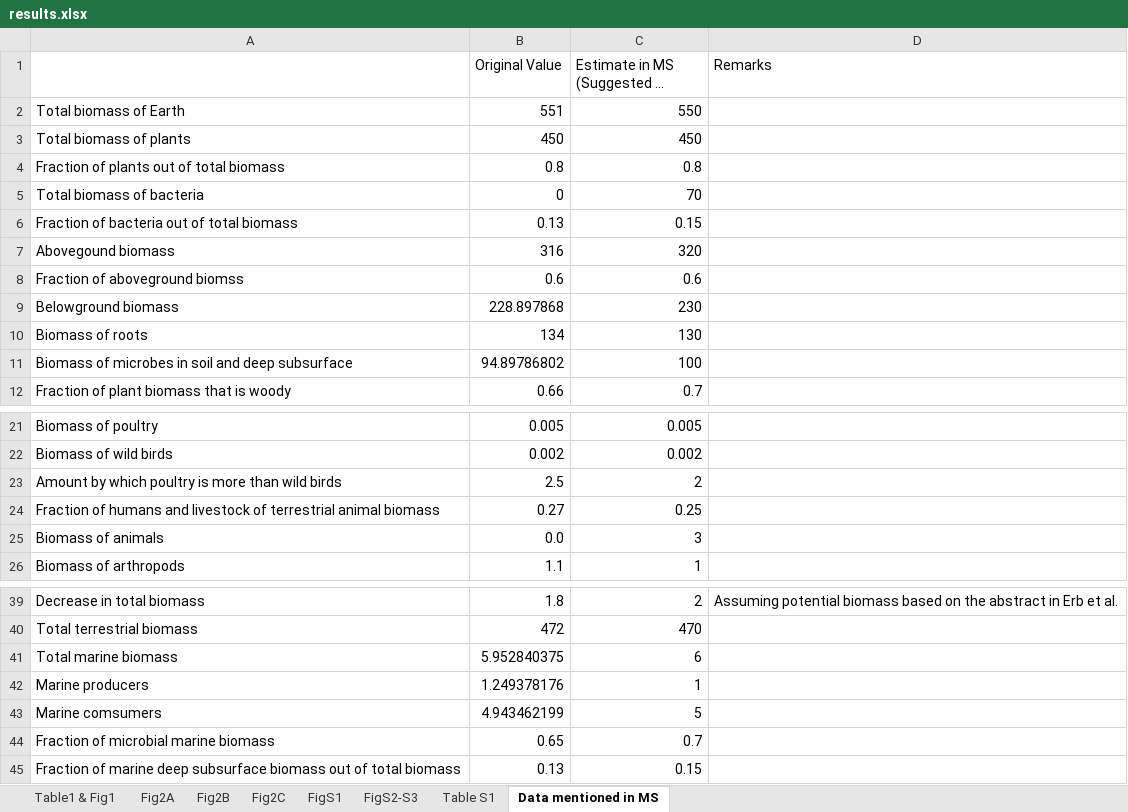
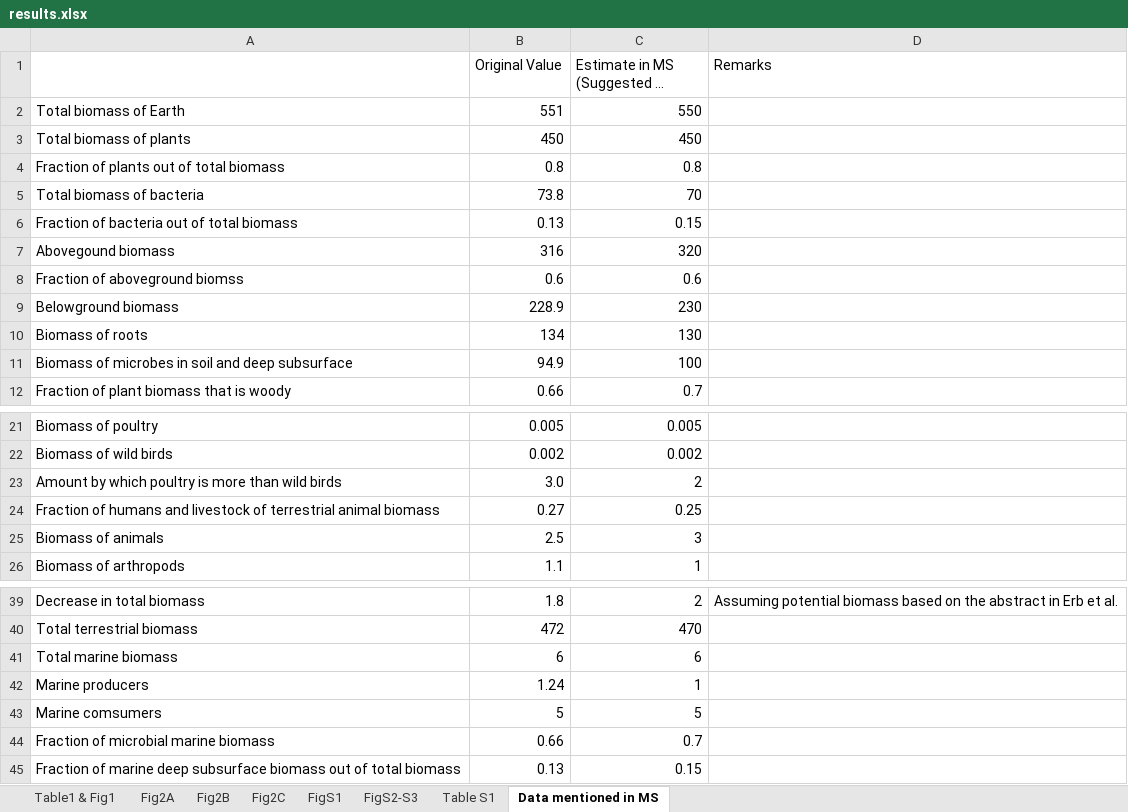
Before and after one commit to yinonbaron/biomass_distribution, an Excel workbook: results.xlsx, sheet Data mentioned in MS, drawn as a sheet; only a part is shown, gaps mark what is left out; long unchanged cells end in …; values as stored, in another font and other column widths than the file's, no borders; the diff names each change by its address in the sheet, - before the commit and + after, or states it on an @@ line.

```diff
--- a/results.xlsx (sheet Data mentioned in MS)
+++ b/results.xlsx (sheet Data mentioned in MS)
-B5 (Original Value): 0
+B5 (Original Value): 73.8
-B9 (Original Value): 228.897868
+B9 (Original Value): 228.9
-B11 (Original Value): 94.89786802
+B11 (Original Value): 94.9
-B23 (Original Value): 2.5
+B23 (Original Value): 3.0
-B25 (Original Value): 0.0
+B25 (Original Value): 2.5
-B41 (Original Value): 5.952840375
+B41 (Original Value): 6
-B42 (Original Value): 1.249378176
+B42 (Original Value): 1.24
-B43 (Original Value): 4.943462199
+B43 (Original Value): 5
-B44 (Original Value): 0.65
+B44 (Original Value): 0.66
```
Also changed, not shown: sheet Table S1, sheet Fig2B, sheet Table1 & Fig1, sheet Fig2C, sheet FigS1, sheet FigS2-S3, 1 more sheet, formulas that keep their value, animals/animal_biomass_estimate.xlsx, results (copy).xlsx, 17 other files.
